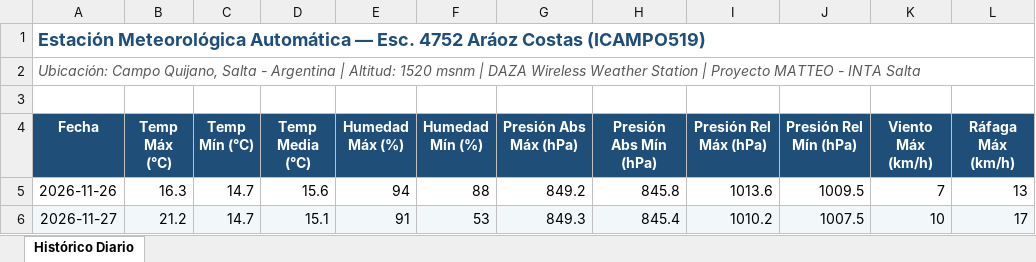
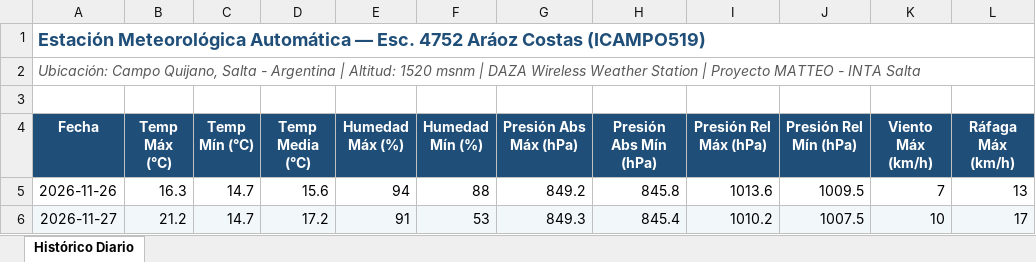
Before and after one commit to intasalta/ema_esc4752, an Excel workbook: historico_diario.xlsx, sheet Histórico Diario, drawn as a sheet; only a part is shown; values as stored, in another font and other column widths than the file's, no borders; the diff names each change by its address in the sheet, - before the commit and + after, or states it on an @@ line.

```diff
--- a/historico_diario.xlsx (sheet Histórico Diario)
+++ b/historico_diario.xlsx (sheet Histórico Diario)
-D6 (Temp Media (°C)): 15.1
+D6 (Temp Media (°C)): 17.2
```
Also changed, not shown: 4 other files.
